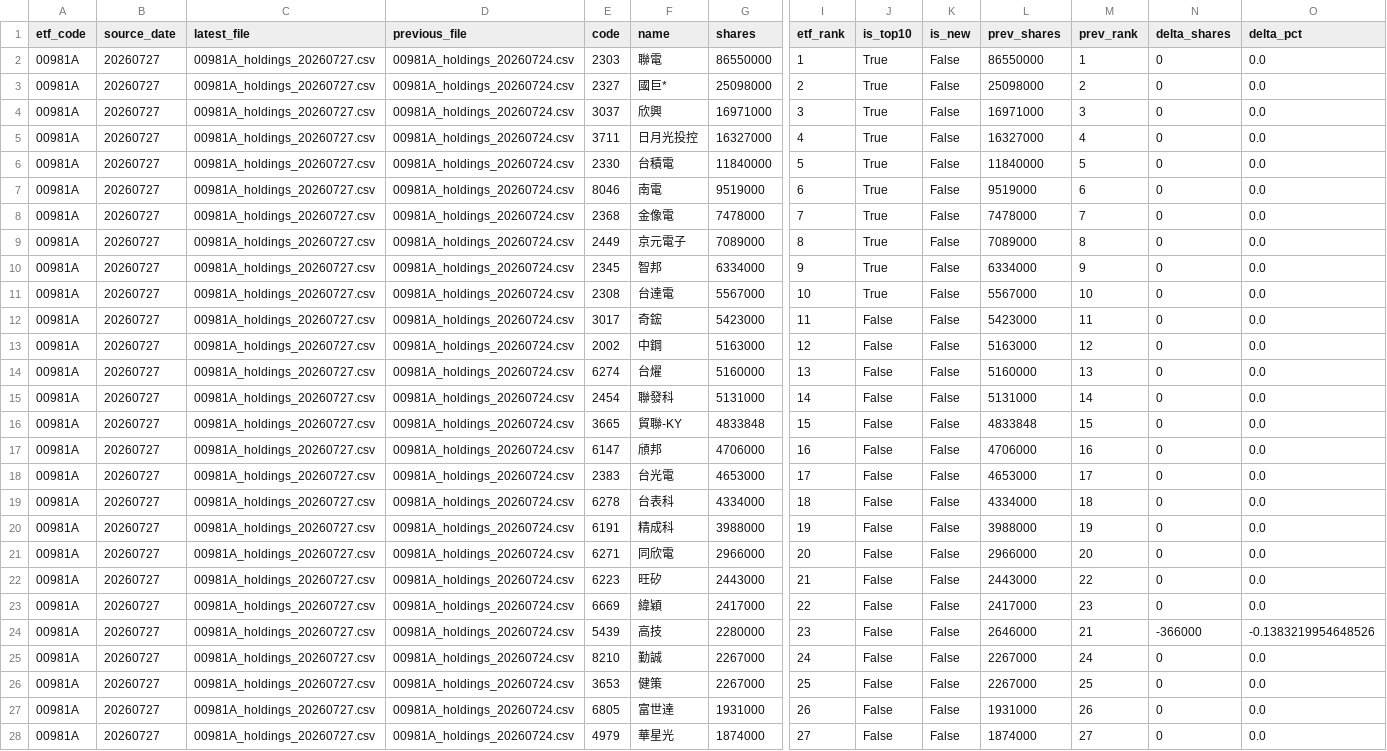
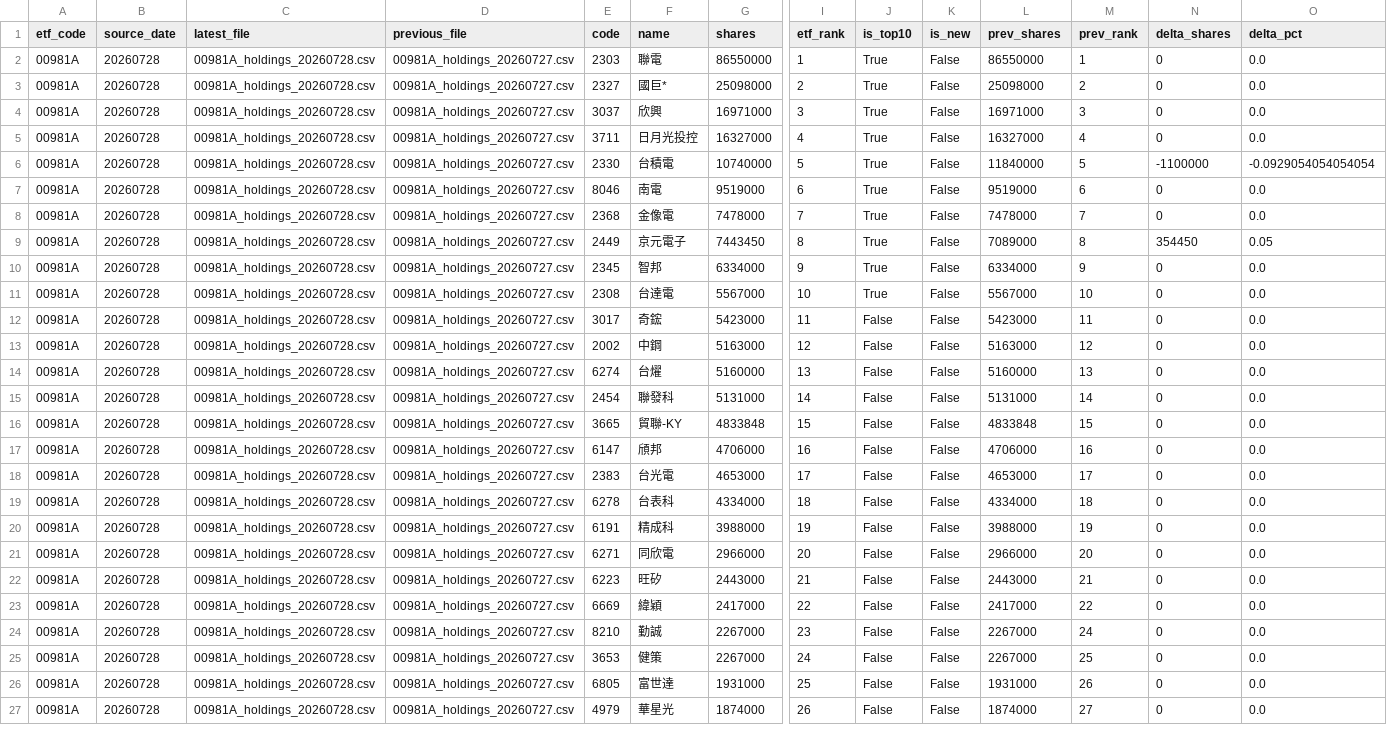
Before and after one commit to 4ru1013/taiwan-stock-screen, a CSV file: data/raw/etf_holdings_latest.csv, drawn as a sheet; only a part is shown, gaps mark what is left out; removed rows and columns are numbered as before the commit, all else as after; rows hold the shown columns only; the diff covers the shown part only; the diff names each change by its address in the sheet, - before the commit and + after, or states it on an @@ line.

```diff
--- a/data/raw/etf_holdings_latest.csv
+++ b/data/raw/etf_holdings_latest.csv
-B2:B23 (source_date): 20260727
+B2:B23 (source_date): 20260728
-C2:C23 (latest_file): 00981A_holdings_20260727.csv
+C2:C23 (latest_file): 00981A_holdings_20260728.csv
-D2:D23 (previous_file): 00981A_holdings_20260724.csv
+D2:D23 (previous_file): 00981A_holdings_20260727.csv
-G6 (shares): 11840000
+G6 (shares): 10740000
-N6 (delta_shares): 0
+N6 (delta_shares): -1100000
-O6 (delta_pct): 0.0
+O6 (delta_pct): -0.0929054054054054
-G9 (shares): 7089000
+G9 (shares): 7443450
-N9 (delta_shares): 0
+N9 (delta_shares): 354450
-O9 (delta_pct): 0.0
+O9 (delta_pct): 0.05
-M22 (prev_rank): 22
+M22 (prev_rank): 21
-M23 (prev_rank): 23
+M23 (prev_rank): 22
-row 24: 00981A | 20260727 | 00981A_holdings_20260727.csv | 00981A_holdings_20260724.csv | 5439 | 高技 | 2280000 | 23 | False | False | 2646000 | 21 | -366000 | -0.1383219954648526
-B24:B27 (source_date): 20260727
+B24:B27 (source_date): 20260728
-C24:C27 (latest_file): 00981A_holdings_20260727.csv
+C24:C27 (latest_file): 00981A_holdings_20260728.csv
-D24:D27 (previous_file): 00981A_holdings_20260724.csv
+D24:D27 (previous_file): 00981A_holdings_20260727.csv
-I24 (etf_rank): 24
+I24 (etf_rank): 23
-I25 (etf_rank): 25
+I25 (etf_rank): 24
-I26 (etf_rank): 26
+I26 (etf_rank): 25
-I27 (etf_rank): 27
+I27 (etf_rank): 26
```
Also changed, not shown: 1 added row and 74 edited cells elsewhere in this file, data/raw/prices_latest.csv, output/candidate_pool.csv, 4 other files.
